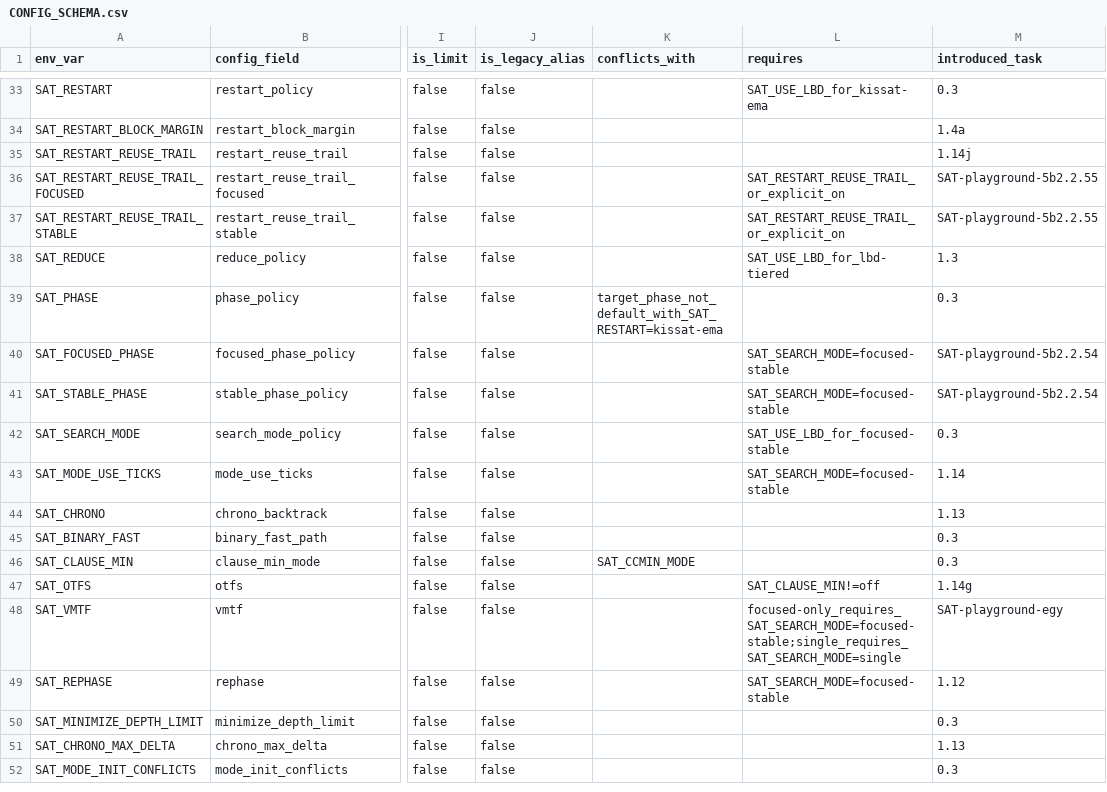
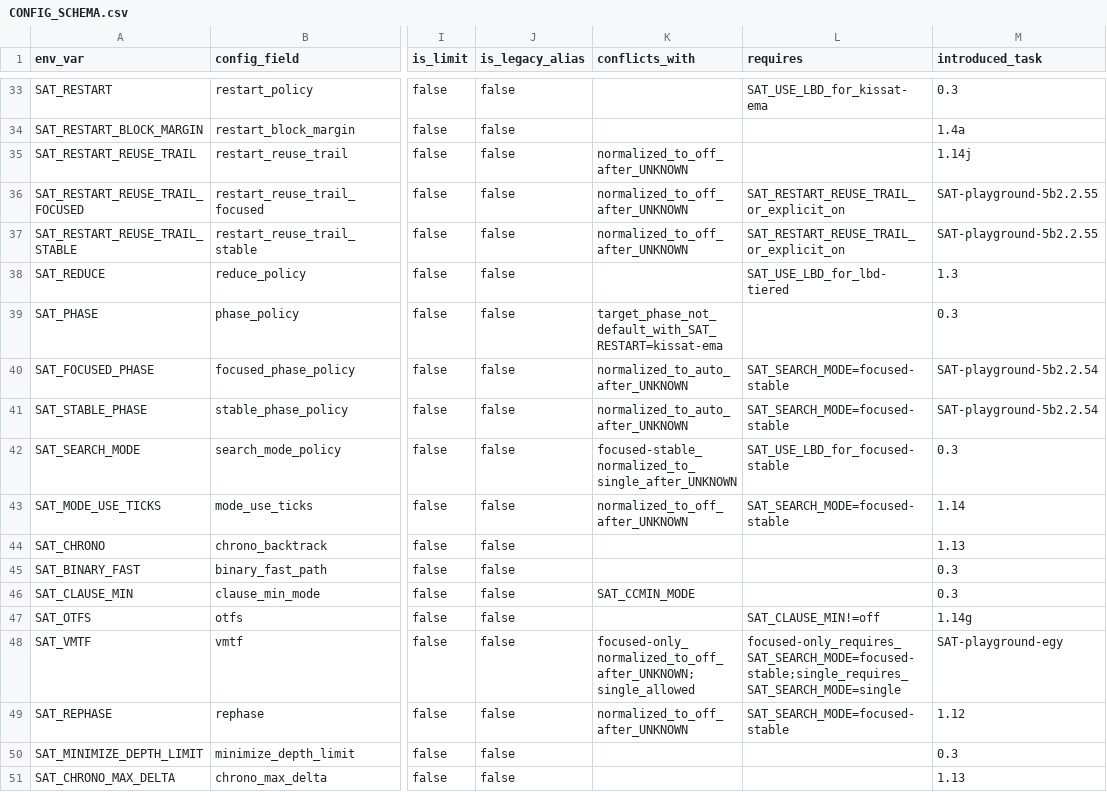
Before and after one commit to bjlkeng/SAT-playground, a CSV file: solver/11-kissat-port/CONFIG_SCHEMA.csv, drawn as a sheet; only a part is shown, gaps mark what is left out; the shorter side is filled out with more unchanged rows; the diff names each change by its address in the sheet, - before the commit and + after, or states it on an @@ line.

Commit message:
Quarantine solver11 UNKNOWN-risk env modes

```diff
--- a/solver/11-kissat-port/CONFIG_SCHEMA.csv
+++ b/solver/11-kissat-port/CONFIG_SCHEMA.csv
-K35:K37 (conflicts_with): (empty)
+K35:K37 (conflicts_with): normalized_to_off_after_UNKNOWN
-K40:K41 (conflicts_with): (empty)
+K40:K41 (conflicts_with): normalized_to_auto_after_UNKNOWN
-K42 (conflicts_with): (empty)
+K42 (conflicts_with): focused-stable_normalized_to_single_after_UNKNOWN
-K43 (conflicts_with): (empty)
+K43 (conflicts_with): normalized_to_off_after_UNKNOWN
-K48 (conflicts_with): (empty)
+K48 (conflicts_with): focused-only_normalized_to_off_after_UNKNOWN;single_allowed
-K49 (conflicts_with): (empty)
+K49 (conflicts_with): normalized_to_off_after_UNKNOWN
```
Also changed, not shown: solver/11-kissat-port/FEATURES.csv, 6 other files.
